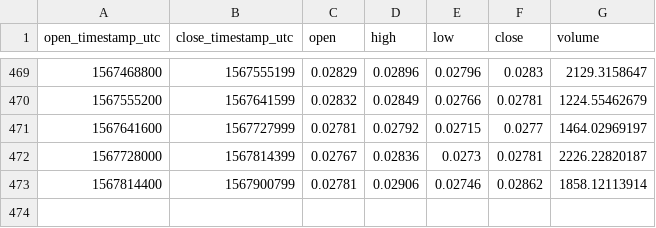
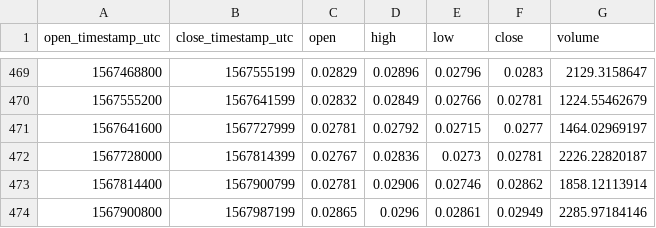
Before and after one commit to cryptobigbro/coinbasepro-BCH-BTC, a CSV file: coinbasepro-BCH-BTC-1d.csv, drawn as a sheet; only a part is shown, gaps mark what is left out; the diff names each change by its address in the sheet, - before the commit and + after, or states it on an @@ line.

```diff
--- a/coinbasepro-BCH-BTC-1d.csv
+++ b/coinbasepro-BCH-BTC-1d.csv
+row 474: 1567900800 | 1567987199 | 0.02865 | 0.0296 | 0.02861 | 0.02949 | 2285.97184146
```
Also changed, not shown: coinbasepro-BCH-BTC-1h.csv.
